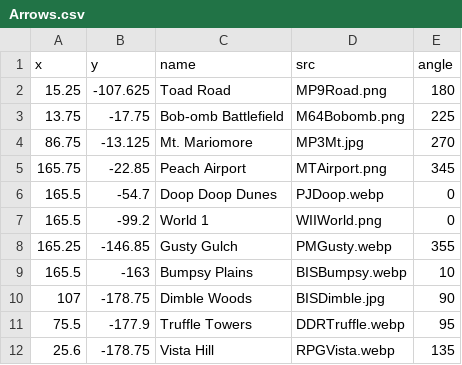
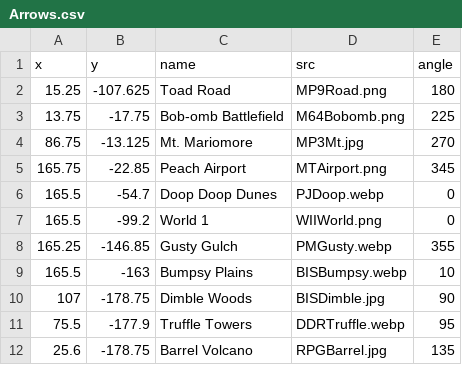
Before and after one commit to Illuminarchie66/Mario-Map, a CSV file: static/popups/Arrows.csv, drawn as a sheet.

```diff
--- a/static/popups/Arrows.csv
+++ b/static/popups/Arrows.csv
@@ -11,2 +11,2 @@
 75.5,-177.9,Truffle Towers,DDRTruffle.webp,95
-25.6,-178.75,Vista Hill,RPGVista.webp,135
+25.6,-178.75,Barrel Volcano,RPGBarrel.jpg,135
```
Also changed, not shown: 14 other files.
